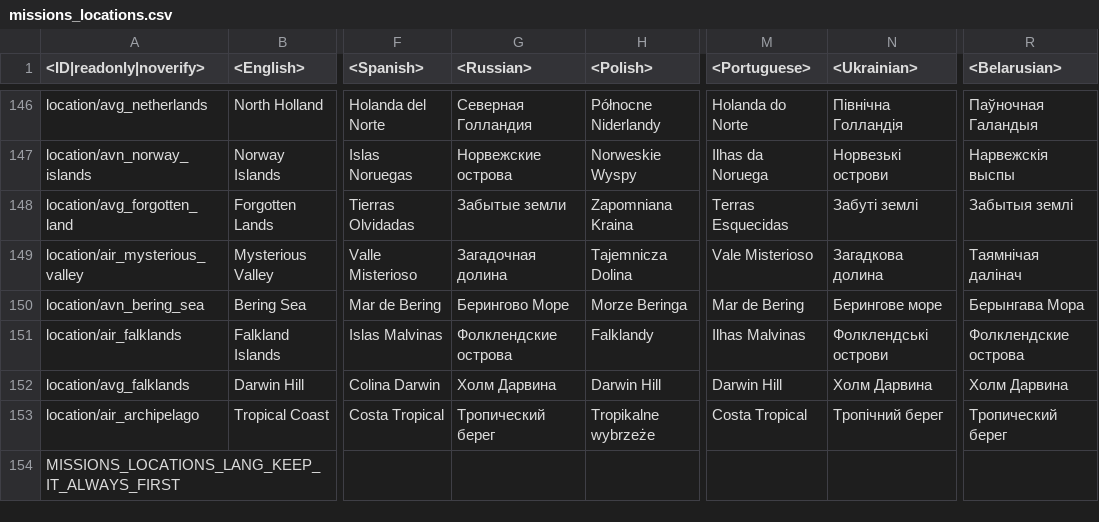
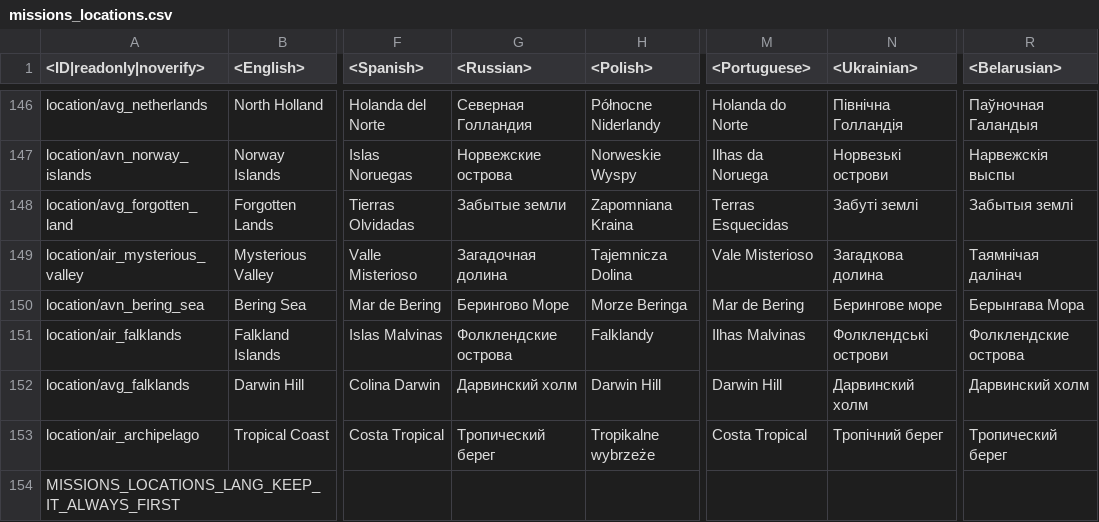
Before and after one commit to Beafty/astrbot_plugin_checkwtplayerlist, a CSV file: lang/missions_locations.csv, drawn as a sheet; only a part is shown, gaps mark what is left out; the diff names each change by its address in the sheet, - before the commit and + after, or states it on an @@ line.

```diff
--- a/lang/missions_locations.csv
+++ b/lang/missions_locations.csv
-G152 (<Russian>): Холм Дарвина
+G152 (<Russian>): Дарвинский холм
-N152 (<Ukrainian>): Холм Дарвина
+N152 (<Ukrainian>): Дарвинский холм
-R152 (<Belarusian>): Холм Дарвина
+R152 (<Belarusian>): Дарвинский холм
```
Also changed, not shown: 2 other files.
